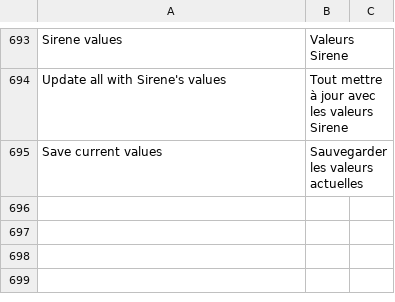
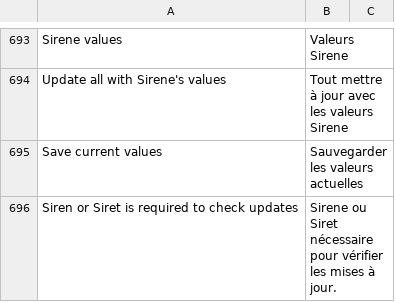
Before and after one commit to scopen-coop/erpnext_france, a CSV file: erpnext_france/translations/fr.csv, drawn as a sheet; only a part is shown, gaps mark what is left out.

Commit message:
Fixed empty Siret or sirene when checking updates

```diff
--- a/erpnext_france/translations/fr.csv
+++ b/erpnext_france/translations/fr.csv
@@ -695 +695,2 @@ Update all with Sirene's values,Tout mettre à jour avec les valeurs Sirene,
 Save current values,Sauvegarder les valeurs actuelles,
+Siren or Siret is required to check updates,Sirene ou Siret nécessaire pour vérifier les mises à jour.,
```
Also changed, not shown: 1 other file.
